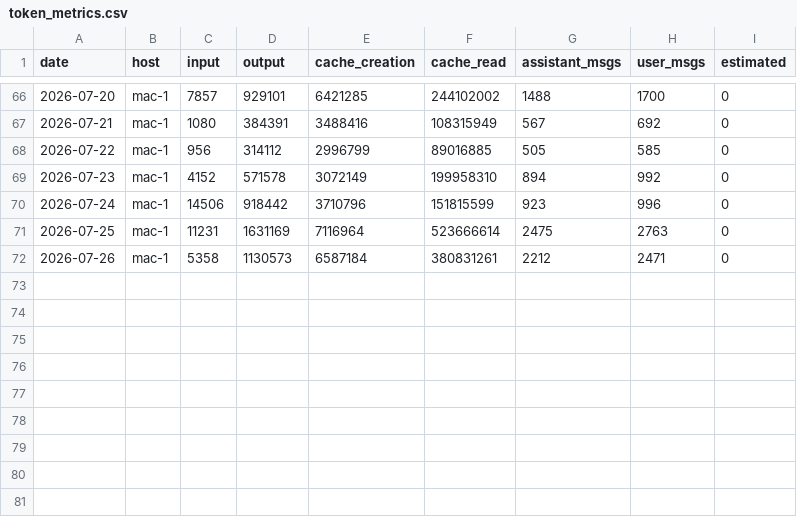
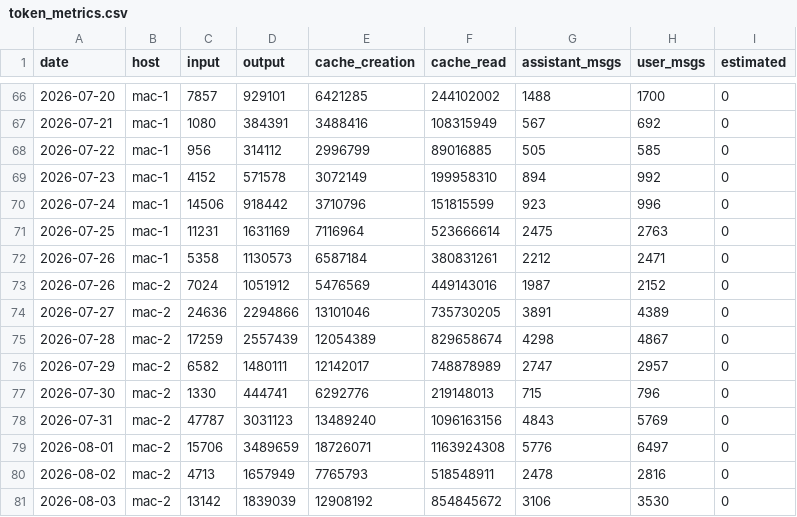
Before and after one commit to actions-gateway/github-actions-gateway, a CSV file: claude-usage/data/token_metrics.csv, drawn as a sheet; only a part is shown, gaps mark what is left out; the diff names each change by its address in the sheet, - before the commit and + after, or states it on an @@ line.

```diff
--- a/claude-usage/data/token_metrics.csv
+++ b/claude-usage/data/token_metrics.csv
+row 73: 2026-07-26 | mac-2 | 7024 | 1051912 | 5476569 | 449143016 | 1987 | 2152 | 0
+row 74: 2026-07-27 | mac-2 | 24636 | 2294866 | 13101046 | 735730205 | 3891 | 4389 | 0
+row 75: 2026-07-28 | mac-2 | 17259 | 2557439 | 12054389 | 829658674 | 4298 | 4867 | 0
+row 76: 2026-07-29 | mac-2 | 6582 | 1480111 | 12142017 | 748878989 | 2747 | 2957 | 0
+row 77: 2026-07-30 | mac-2 | 1330 | 444741 | 6292776 | 219148013 | 715 | 796 | 0
+row 78: 2026-07-31 | mac-2 | 47787 | 3031123 | 13489240 | 1096163156 | 4843 | 5769 | 0
+row 79: 2026-08-01 | mac-2 | 15706 | 3489659 | 18726071 | 1163924308 | 5776 | 6497 | 0
+row 80: 2026-08-02 | mac-2 | 4713 | 1657949 | 7765793 | 518548911 | 2478 | 2816 | 0
+row 81: 2026-08-03 | mac-2 | 13142 | 1839039 | 12908192 | 854845672 | 3106 | 3530 | 0
```
Also changed, not shown: claude-usage/data/git_metrics.csv, claude-usage/data/model_daily.csv, 14 other files.
